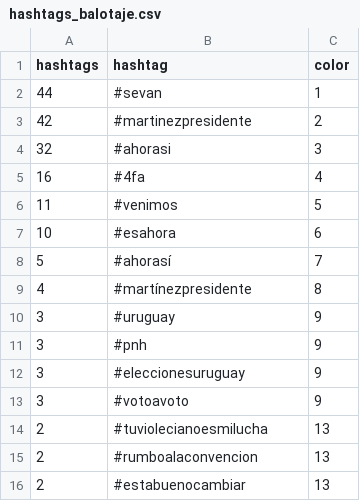
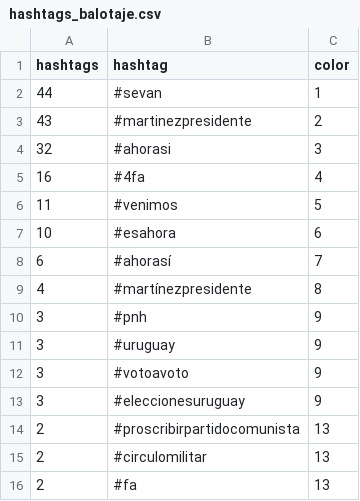
Before and after one commit to verdierdiego/analisis-sentimientos, a CSV file: balotaje/Actualizacion_Graficos/hashtags_balotaje.csv, drawn as a sheet.

```diff
--- a/balotaje/Actualizacion_Graficos/hashtags_balotaje.csv
+++ b/balotaje/Actualizacion_Graficos/hashtags_balotaje.csv
@@ -2,3 +2,3 @@ hashtags,hashtag,color
 44,#sevan,1
-42,#martinezpresidente,2
+43,#martinezpresidente,2
 32,#ahorasi,3
@@ -7,10 +7,10 @@ hashtags,hashtag,color
 10,#esahora,6
-5,#ahorasí,7
+6,#ahorasí,7
 4,#martínezpresidente,8
+3,#pnh,9
 3,#uruguay,9
-3,#pnh,9
+3,#votoavoto,9
 3,#eleccionesuruguay,9
-3,#votoavoto,9
-2,#tuviolecianoesmilucha,13
-2,#rumboalaconvencion,13
-2,#estabuenocambiar,13
+2,#proscribirpartidocomunista,13
+2,#circulomilitar,13
+2,#fa,13
```
Also changed, not shown: balotaje/Actualizacion_Graficos/menciones_balotaje.csv, balotaje/Actualizacion_Graficos/prueba_sentimiento.csv, 7 other files.
